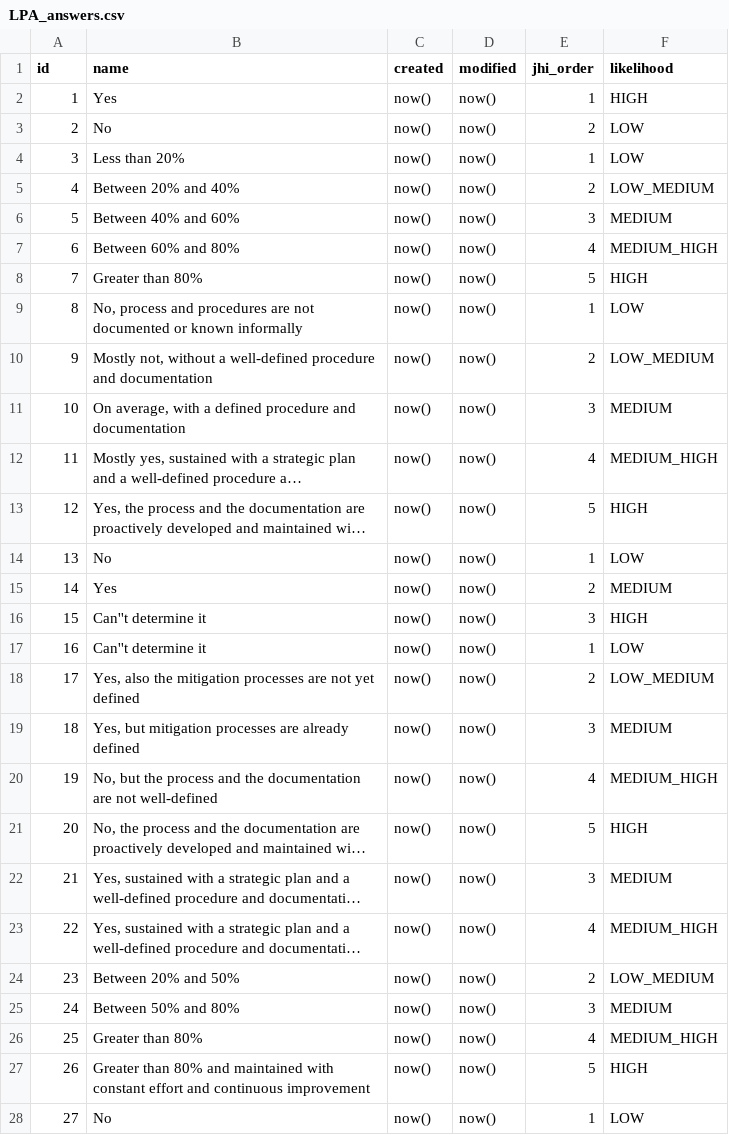
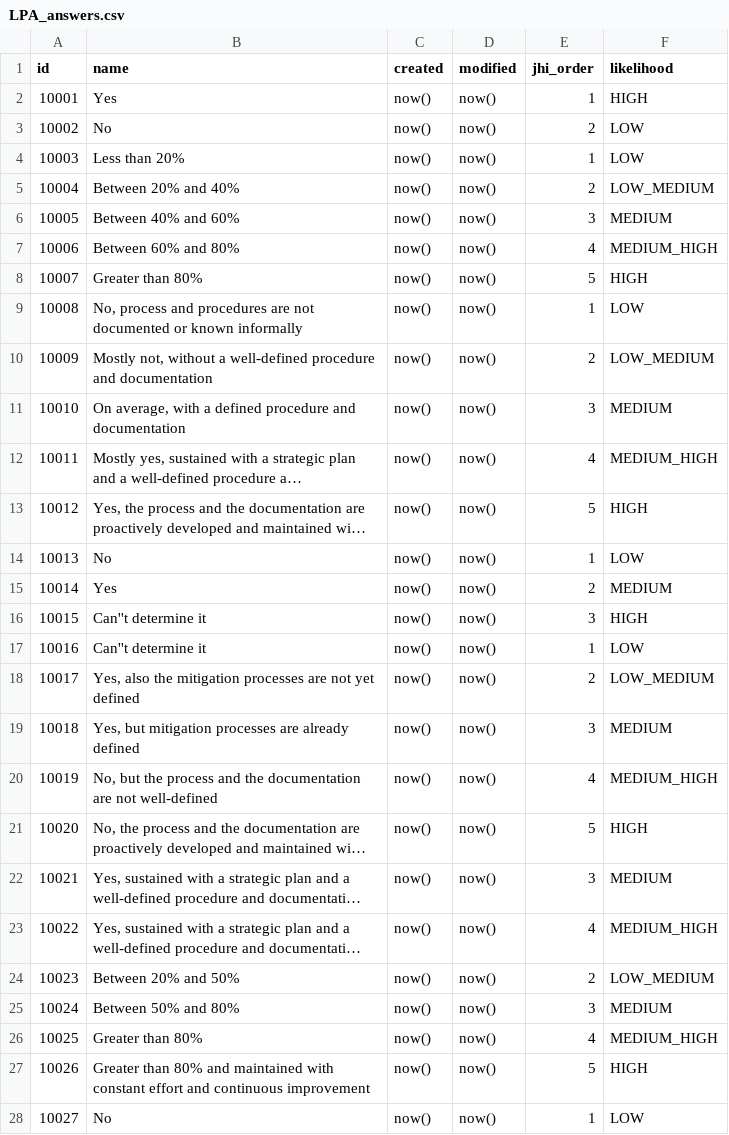
Before and after one commit to rating-eu/rating_v1, a CSV file: src/main/resources/config/liquibase/LPA_answers.csv, drawn as a sheet; only a part is shown; long unchanged cells end in …; the diff covers the shown part only; the diff names each change by its address in the sheet, - before the commit and + after, or states it on an @@ line.

Commit message:
+LPA (base = 10000) Answers (Liquibase)

```diff
--- a/src/main/resources/config/liquibase/LPA_answers.csv
+++ b/src/main/resources/config/liquibase/LPA_answers.csv
-A2 (id): 1
+A2 (id): 10001
-A3 (id): 2
+A3 (id): 10002
-A4 (id): 3
+A4 (id): 10003
-A5 (id): 4
+A5 (id): 10004
-A6 (id): 5
+A6 (id): 10005
-A7 (id): 6
+A7 (id): 10006
-A8 (id): 7
+A8 (id): 10007
-A9 (id): 8
+A9 (id): 10008
-A10 (id): 9
+A10 (id): 10009
-A11 (id): 10
+A11 (id): 10010
-A12 (id): 11
+A12 (id): 10011
-A13 (id): 12
+A13 (id): 10012
-A14 (id): 13
+A14 (id): 10013
-A15 (id): 14
+A15 (id): 10014
-A16 (id): 15
+A16 (id): 10015
-A17 (id): 16
+A17 (id): 10016
-A18 (id): 17
+A18 (id): 10017
-A19 (id): 18
+A19 (id): 10018
-A20 (id): 19
+A20 (id): 10019
-A21 (id): 20
+A21 (id): 10020
-A22 (id): 21
+A22 (id): 10021
-A23 (id): 22
+A23 (id): 10022
-A24 (id): 23
+A24 (id): 10023
-A25 (id): 24
+A25 (id): 10024
-A26 (id): 25
+A26 (id): 10025
-A27 (id): 26
+A27 (id): 10026
-A28 (id): 27
+A28 (id): 10027
```
Also changed, not shown: 39 edited cells elsewhere in this file, 2 other files.
